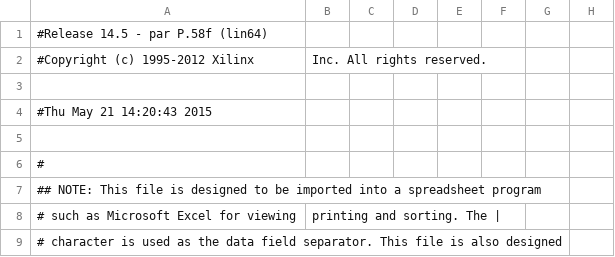
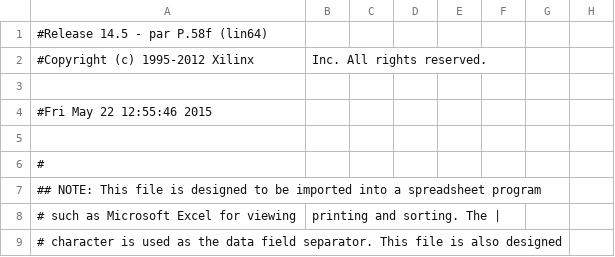
Before and after one commit to Shinmera/ETHZ-DigitalCircuits-Lab, a CSV file: Lab8/top_pad.csv, drawn as a sheet; only a part is shown; the diff names each change by its address in the sheet, - before the commit and + after, or states it on an @@ line.

```diff
--- a/Lab8/top_pad.csv
+++ b/Lab8/top_pad.csv
-A4: #Thu May 21 14:20:43 2015
+A4: #Fri May 22 12:55:46 2015
```
Also changed, not shown: 41 other files.
